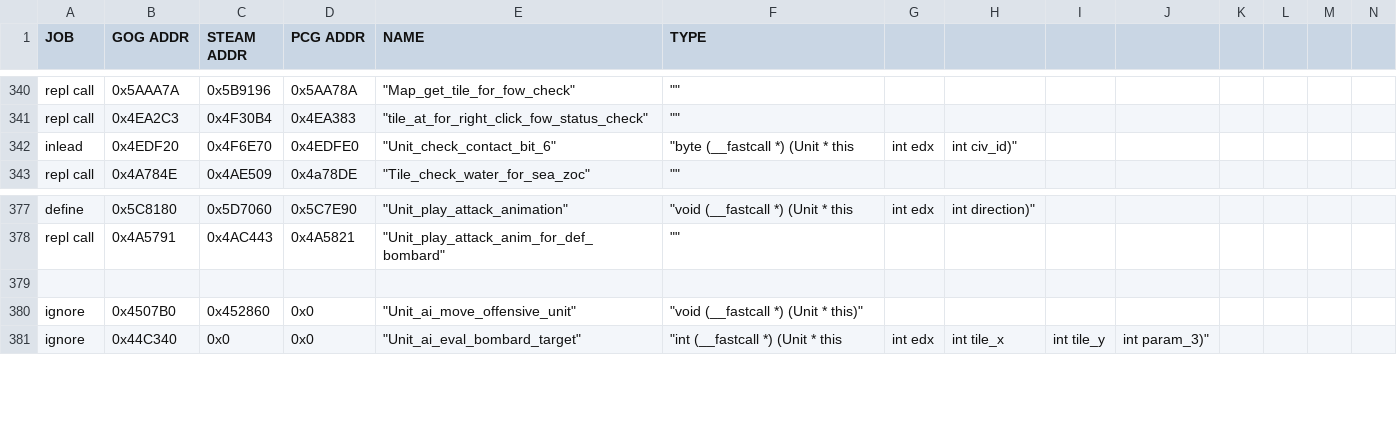
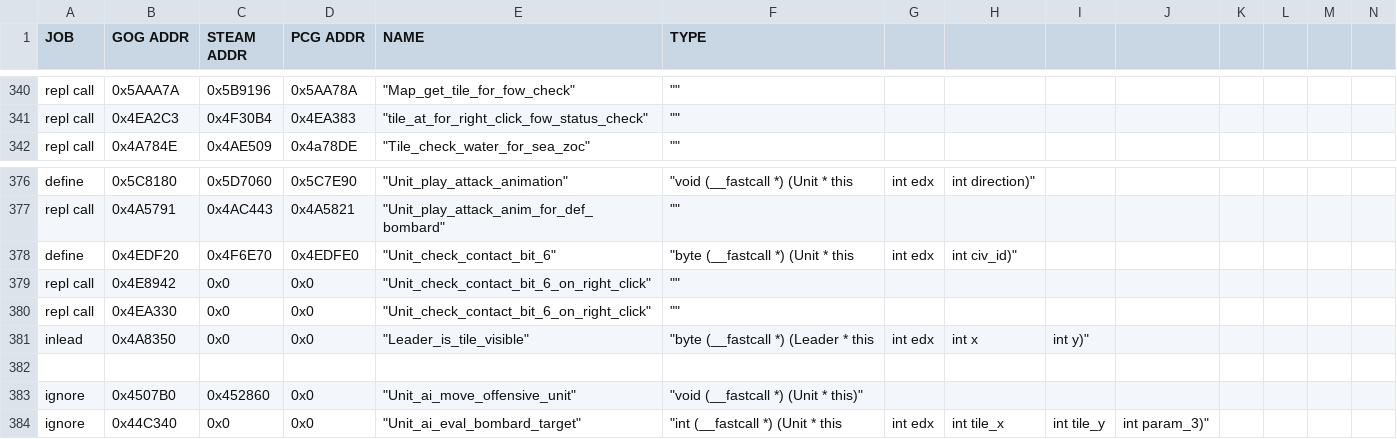
Before and after one commit to maxpetul/C3X, a CSV file: civ_prog_objects.csv, drawn as a sheet; only a part is shown, gaps mark what is left out; removed rows and columns are numbered as before the commit, all else as after; rows hold the shown columns only; the diff names each change by its address in the sheet, - before the commit and + after, or states it on an @@ line.

Commit message:
Fix right click menu not working for AI units through shared vis; Restrict contact bit 6 check to right-click menu code and make it work properly for shared vis; Insert cast for p_player_bits to ensure right shifts don't sign-extend

```diff
--- a/civ_prog_objects.csv
+++ b/civ_prog_objects.csv
-row 342: inlead | 0x4EDF20 | 0x4F6E70 | 0x4EDFE0 | "Unit_check_contact_bit_6" | "byte (__fastcall *) (Unit * this | int edx | int civ_id)"
+row 378: define | 0x4EDF20 | 0x4F6E70 | 0x4EDFE0 | "Unit_check_contact_bit_6" | "byte (__fastcall *) (Unit * this | int edx | int civ_id)"
+row 379: repl call | 0x4E8942 | 0x0 | 0x0 | "Unit_check_contact_bit_6_on_right_click" | ""
+row 380: repl call | 0x4EA330 | 0x0 | 0x0 | "Unit_check_contact_bit_6_on_right_click" | ""
+row 381: inlead | 0x4A8350 | 0x0 | 0x0 | "Leader_is_tile_visible" | "byte (__fastcall *) (Leader * this | int edx | int x | int y)"
```
Also changed, not shown: 1 other file.
